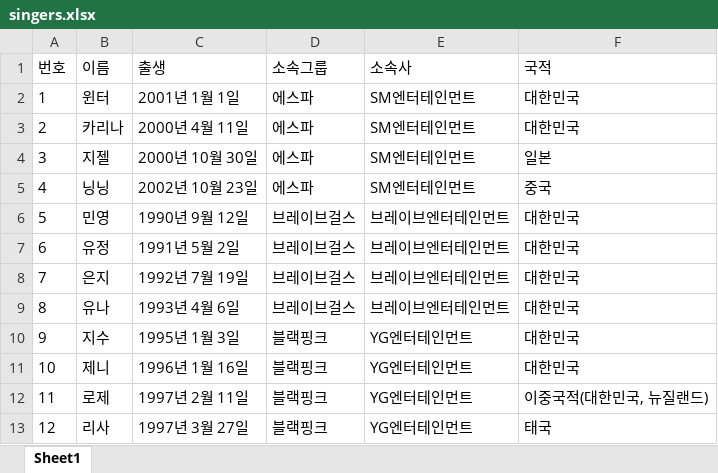
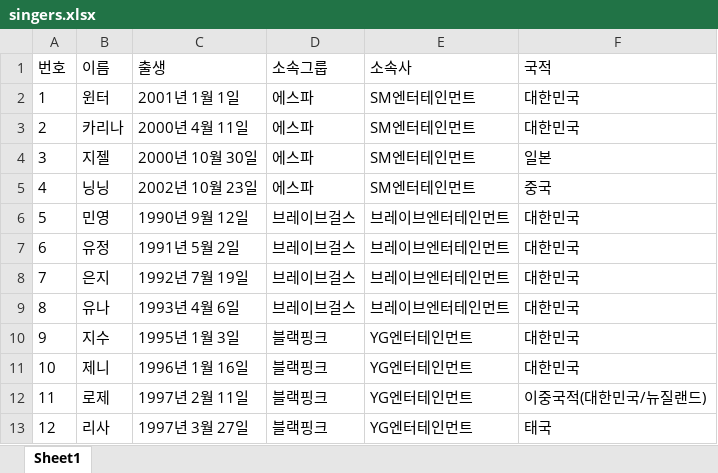
Before and after one commit to teachsavvy/python_basics, an Excel workbook: singers.xlsx, sheet Sheet1, drawn as a sheet; values as stored, in another font and other column widths than the file's, no borders; the diff names each change by its address in the sheet, - before the commit and + after, or states it on an @@ line.

```diff
--- a/singers.xlsx (sheet Sheet1)
+++ b/singers.xlsx (sheet Sheet1)
-F12 (국적): 이중국적(대한민국, 뉴질랜드)
+F12 (국적): 이중국적(대한민국/뉴질랜드)
```
Also changed, not shown: 1 other file.
